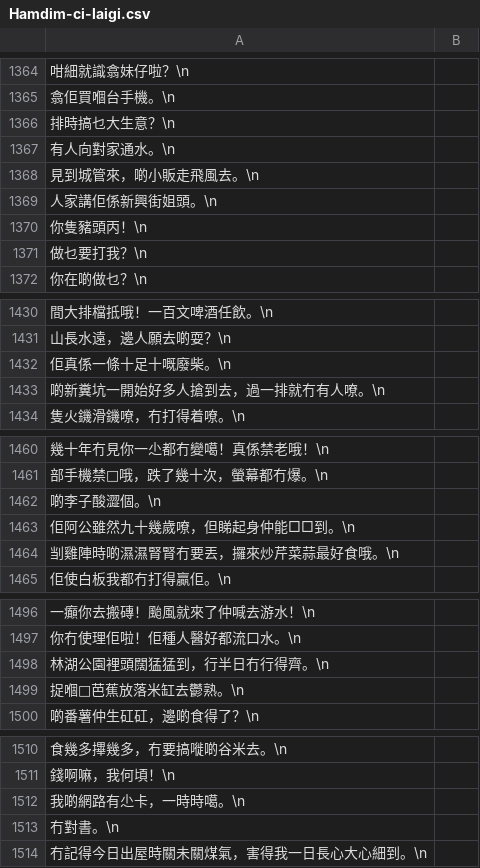
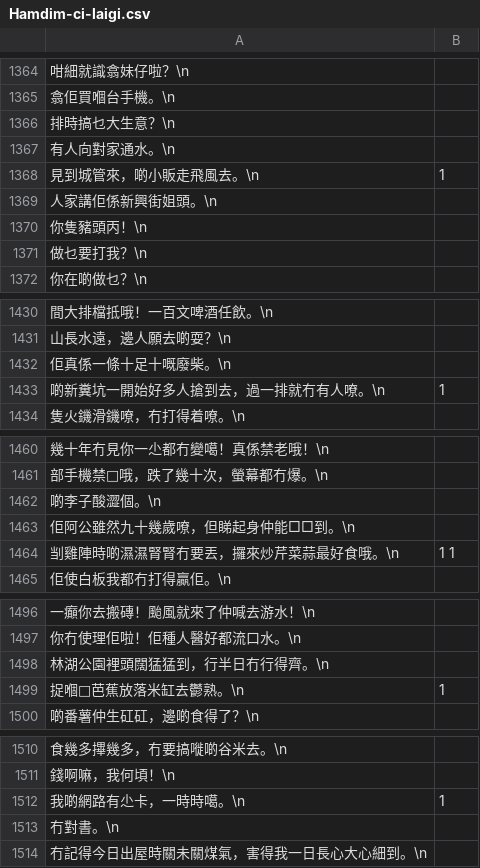
Before and after one commit to JyutdictEB/FJZBWordExtractor, a CSV file: Hamdim-ci-laigi.csv, drawn as a sheet; only a part is shown, gaps mark what is left out; the diff covers the shown part only.

```diff
--- a/Hamdim-ci-laigi.csv
+++ b/Hamdim-ci-laigi.csv
@@ -1368 +1368 @@
-      見到城管來，啲小販走飛風去。\n,
+      見到城管來，啲小販走飛風去。\n,	1	
@@ -1433 +1433 @@
-      啲新糞坑一開始好多人搶到去，過一排就冇有人嘹。\n,
+      啲新糞坑一開始好多人搶到去，過一排就冇有人嘹。\n,	1	
@@ -1464 +1464 @@
-      㓥雞陣時啲濕濕腎腎冇要丟，攞來炒芹菜蒜最好食哦。\n,
+      㓥雞陣時啲濕濕腎腎冇要丟，攞來炒芹菜蒜最好食哦。\n,	1	1
@@ -1499 +1499 @@
-      捉嗰𣑦芭蕉放落米缸去鬱熟。\n,
+      捉嗰𣑦芭蕉放落米缸去鬱熟。\n,	1	
@@ -1512 +1512 @@
-      我啲網路有尐卡，一時時噶。\n,
+      我啲網路有尐卡，一時時噶。\n,	1	
```
Also changed, not shown: 17 edited cells elsewhere in this file.
